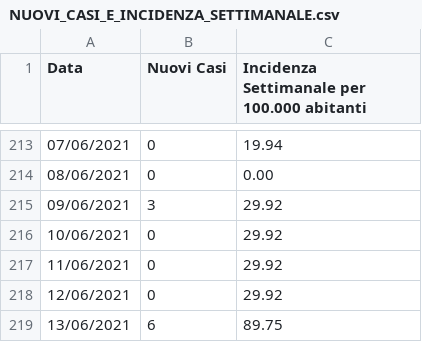
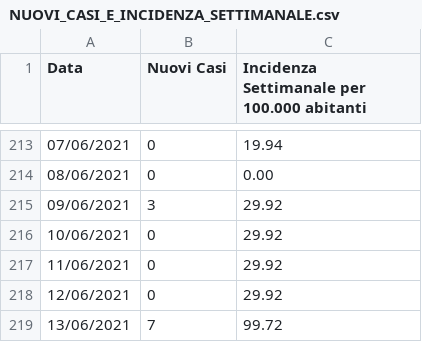
Before and after one commit to francescopoliti/CITTANOVA-COVID-19, a CSV file: NUOVI_CASI_E_INCIDENZA_SETTIMANALE.csv, drawn as a sheet; only a part is shown, gaps mark what is left out.

Commit message:
Update NUOVI_CASI_E_INCIDENZA_SETTIMANALE.csv

```diff
--- a/NUOVI_CASI_E_INCIDENZA_SETTIMANALE.csv
+++ b/NUOVI_CASI_E_INCIDENZA_SETTIMANALE.csv
@@ -218,2 +218,2 @@ Data,Nuovi Casi,Incidenza Settimanale per 100.000 abitanti
 12/06/2021,0,29.92
-13/06/2021,6,89.75
+13/06/2021,7,99.72
```
